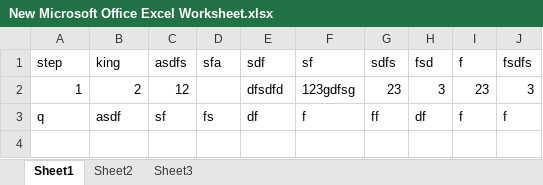
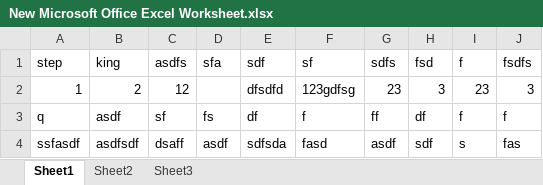
Before and after one commit to dinesh131996/Java-Programs, an Excel workbook: New Microsoft Office Excel Worksheet.xlsx, sheet Sheet1, drawn as a sheet; values as stored, in another font and other column widths than the file's, no borders; the diff names each change by its address in the sheet, - before the commit and + after, or states it on an @@ line.

```diff
--- a/New Microsoft Office Excel Worksheet.xlsx (sheet Sheet1)
+++ b/New Microsoft Office Excel Worksheet.xlsx (sheet Sheet1)
+row 4: ssfasdf | asdfsdf | dsaff | asdf | sdfsda | fasd | asdf | sdf | s | fas
```
